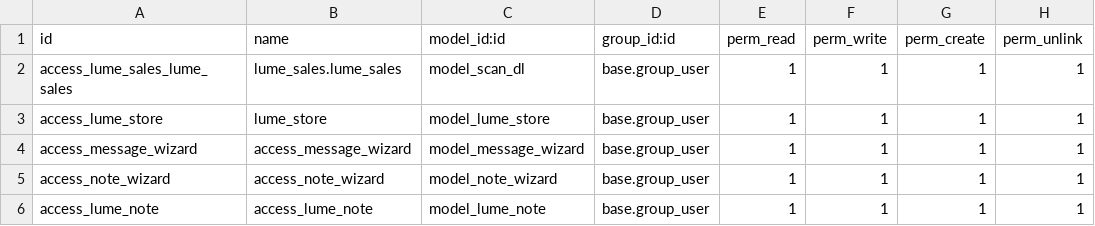
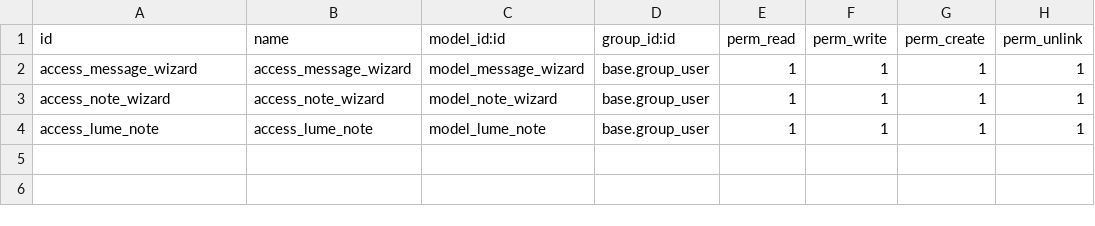
Before and after one commit to TFqoc/lumeprep2, a CSV file: lume_sales/security/ir.model.access.csv, drawn as a sheet; the diff names each change by its address in the sheet, - before the commit and + after, or states it on an @@ line.

Commit message:
Update ir.model.access.csv

```diff
--- a/lume_sales/security/ir.model.access.csv
+++ b/lume_sales/security/ir.model.access.csv
-row 2: access_lume_sales_lume_sales | lume_sales.lume_sales | model_scan_dl | base.group_user | 1 | 1 | 1 | 1
-row 3: access_lume_store | lume_store | model_lume_store | base.group_user | 1 | 1 | 1 | 1
```
